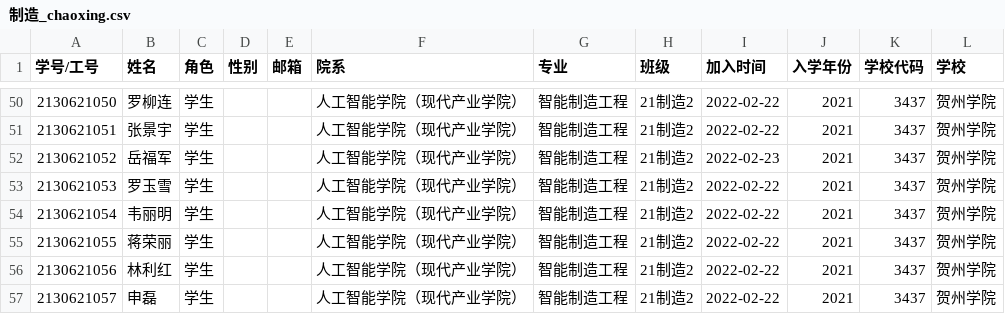
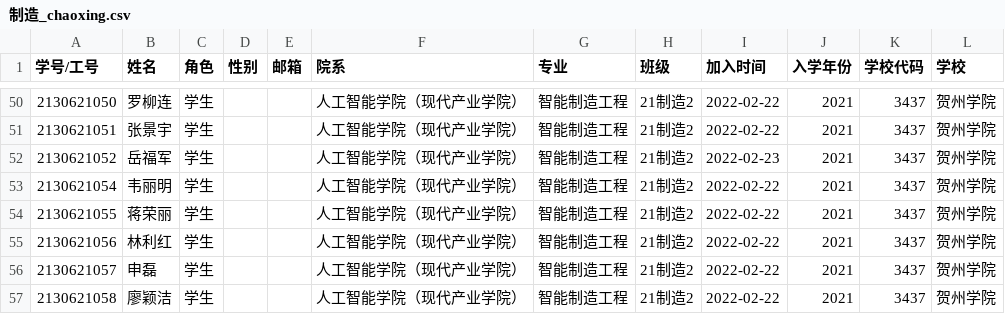
Before and after one commit to wangliang1989/2022spring, a CSV file: list/制造_chaoxing.csv, drawn as a sheet; only a part is shown, gaps mark what is left out; the shorter side is filled out with more unchanged rows.

Commit message:
学生退学

```diff
--- a/list/制造_chaoxing.csv
+++ b/list/制造_chaoxing.csv
@@ -52,3 +52,2 @@
 2130621052,岳福军,学生,,,人工智能学院（现代产业学院）,智能制造工程,21制造2,2022-02-23,2021,3437,贺州学院,
-2130621053,罗玉雪,学生,,,人工智能学院（现代产业学院）,智能制造工程,21制造2,2022-02-22,2021,3437,贺州学院,
 2130621054,韦丽明,学生,,,人工智能学院（现代产业学院）,智能制造工程,21制造2,2022-02-22,2021,3437,贺州学院,
```
